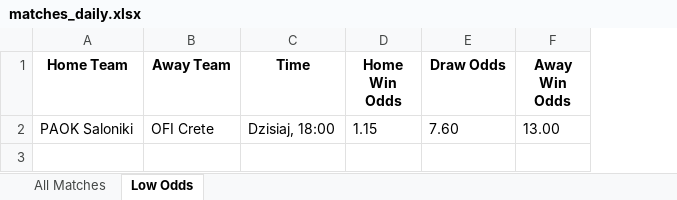
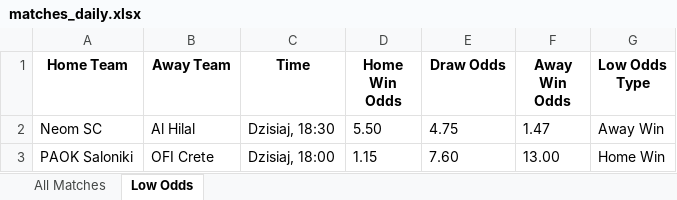
Before and after one commit to Byadiso/daily-scraper, an Excel workbook: matches_daily.xlsx, sheet Low Odds, drawn as a sheet; values as stored, in another font and other column widths than the file's, no borders; addresses are those after the commit; the diff names each change by its address in the sheet, - before the commit and + after, or states it on an @@ line.

```diff
--- a/matches_daily.xlsx (sheet Low Odds)
+++ b/matches_daily.xlsx (sheet Low Odds)
+column G (Low Odds Type), row 3: Home Win
+row 2: Neom SC | Al Hilal | Dzisiaj, 18:30 | 5.50 | 4.75 | 1.47 | Away Win
```
Also changed, not shown: sheet All Matches, 2 other files.
